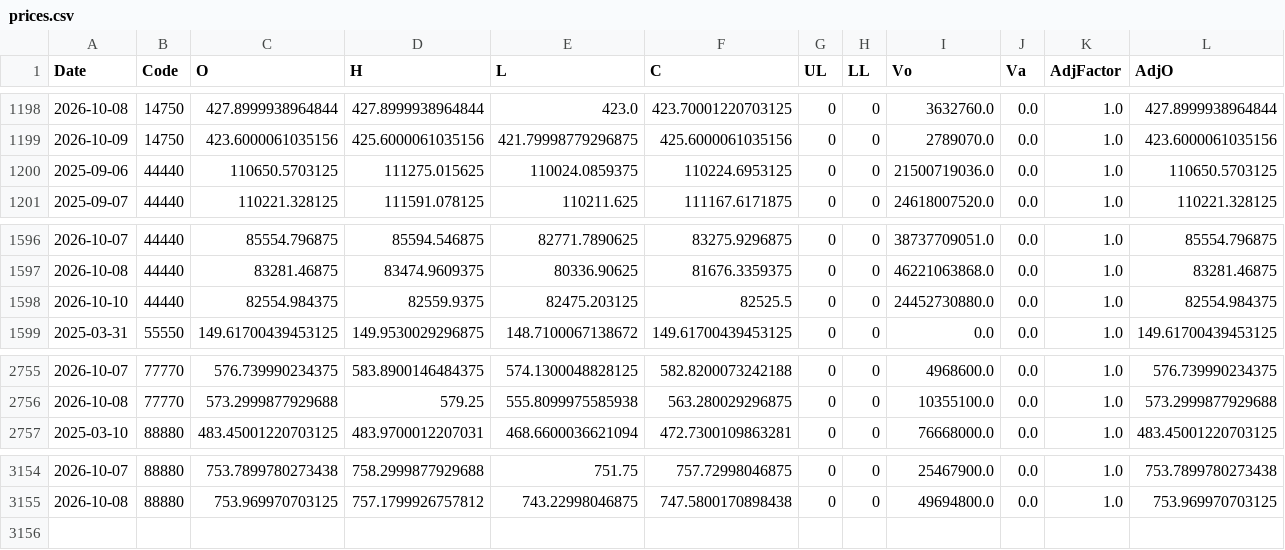
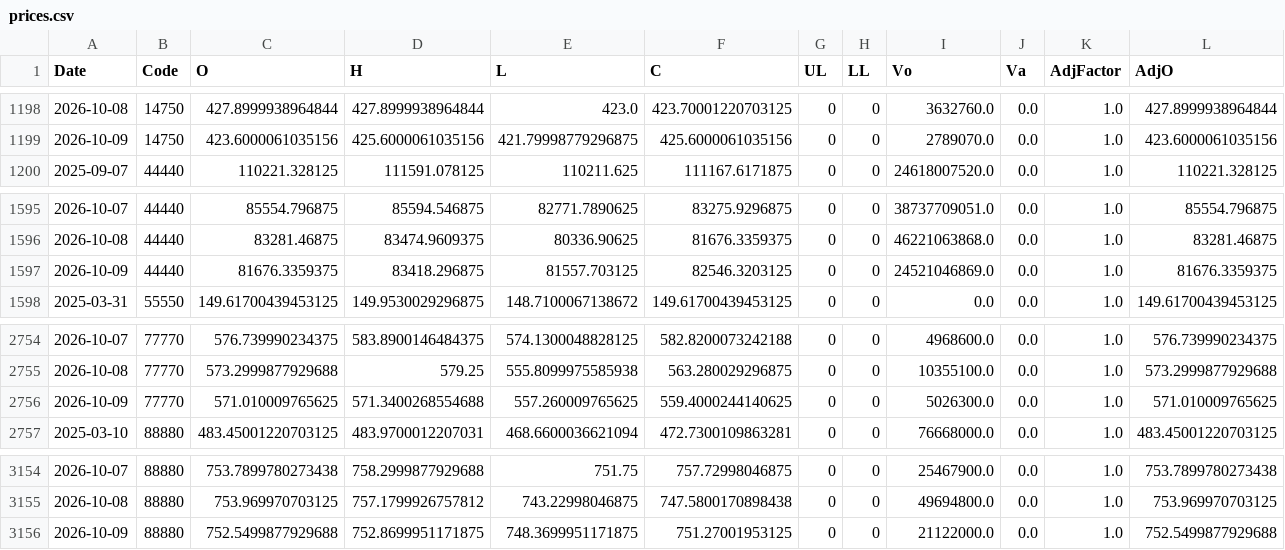
Before and after one commit to fireworkskomatsu-dotcom/weather_ai, a CSV file: prices.csv, drawn as a sheet; only a part is shown, gaps mark what is left out; removed rows and columns are numbered as before the commit, all else as after; rows hold the shown columns only; the diff names each change by its address in the sheet, - before the commit and + after, or states it on an @@ line.

```diff
--- a/prices.csv
+++ b/prices.csv
-row 1200: 2025-09-06 | 44440 | 110650.5703125 | 111275.015625 | 110024.0859375 | 110224.6953125 | 0 | 0 | 21500719036.0 | 0.0 | 1.0 | 110650.5703125
-row 1598: 2026-10-10 | 44440 | 82554.984375 | 82559.9375 | 82475.203125 | 82525.5 | 0 | 0 | 24452730880.0 | 0.0 | 1.0 | 82554.984375
+row 1597: 2026-10-09 | 44440 | 81676.3359375 | 83418.296875 | 81557.703125 | 82546.3203125 | 0 | 0 | 24521046869.0 | 0.0 | 1.0 | 81676.3359375
+row 2756: 2026-10-09 | 77770 | 571.010009765625 | 571.3400268554688 | 557.260009765625 | 559.4000244140625 | 0 | 0 | 5026300.0 | 0.0 | 1.0 | 571.010009765625
+row 3156: 2026-10-09 | 88880 | 752.5499877929688 | 752.8699951171875 | 748.3699951171875 | 751.27001953125 | 0 | 0 | 21122000.0 | 0.0 | 1.0 | 752.5499877929688
```
Also changed, not shown: 2 other files.
